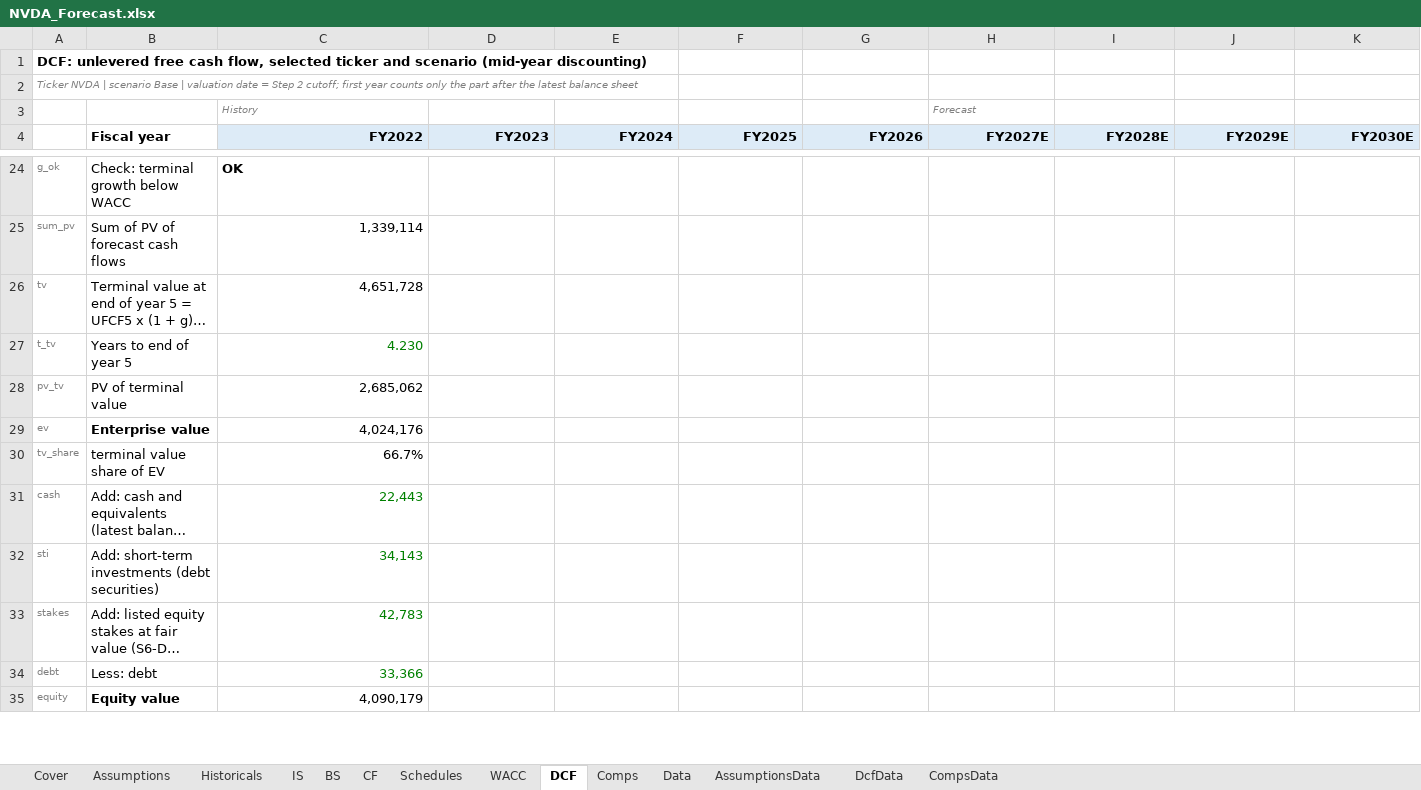
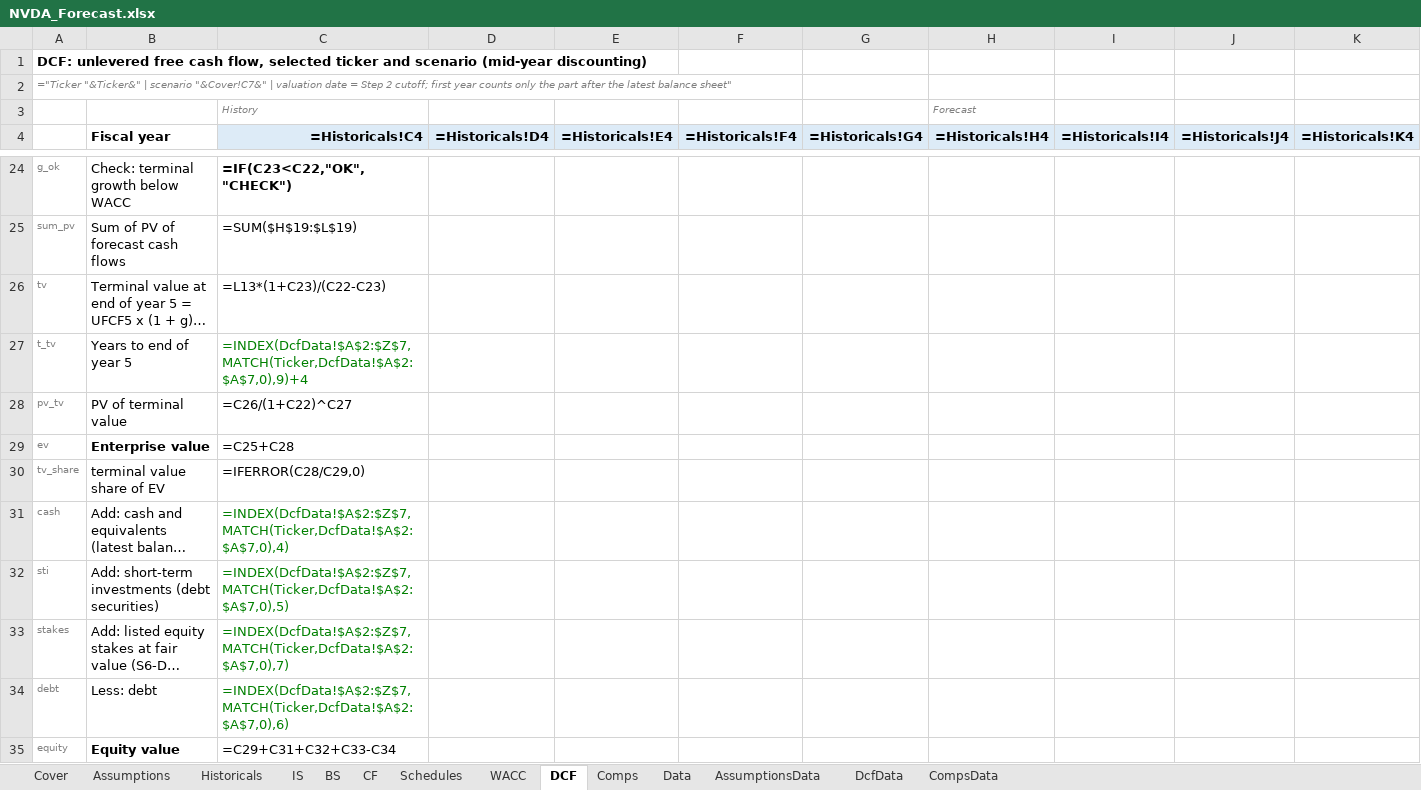
Before and after one commit to KyanSoni/nvda-stock-analysis, an Excel workbook: excel/NVDA_Forecast.xlsx, sheet DCF, drawn as a sheet; only a part is shown, gaps mark what is left out; long unchanged cells end in …; values as stored, in another font and other column widths than the file's, no borders; formulas without a stored value are shown as written; conditional formats not drawn; the diff covers the shown part only; the diff names each change by its address in the sheet, - before the commit and + after, or states it on an @@ line.

Commit message:
Refresh A: Q3 FY2027 results and CEO change; Buy, target $245
Stage A refresh to the 18 Nov 2026 cutoff (R-D1 to R-D7).
FY2027 from 9M actuals + Q4 guidance (Q3 press release, unaudited; 10-Q pending, I-91).
Scenario weights 35/45/20 for governance risk. Dividend fixed (I-89).
Nasdaq consensus cross-check outside tolerance, logged and left failing (I-90).

```diff
--- a/excel/NVDA_Forecast.xlsx (sheet DCF)
+++ b/excel/NVDA_Forecast.xlsx (sheet DCF)
-A2: Ticker NVDA | scenario Base | valuation date = Step 2 cutoff; first year counts only the part after the latest balance sheet
+A2: ="Ticker "&Ticker&" | scenario "&Cover!C7&" | valuation date = Step 2 cutoff; first year counts only the part after the latest balance sheet"
-C4: FY2022
+C4: =Historicals!C4
-D4: FY2023
+D4: =Historicals!D4
-E4: FY2024
+E4: =Historicals!E4
-F4: FY2025
+F4: =Historicals!F4
-G4: FY2026
+G4: =Historicals!G4
-H4: FY2027E
+H4: =Historicals!H4
-I4: FY2028E
+I4: =Historicals!I4
-J4: FY2029E
+J4: =Historicals!J4
-K4: FY2030E
+K4: =Historicals!K4
-C24 (=Historicals!C4): OK
+C24 (=Historicals!C4): =IF(C23<C22,"OK","CHECK")
-C25 (=Historicals!C4): 1,339,114
+C25 (=Historicals!C4): =SUM($H$19:$L$19)
-C26 (=Historicals!C4): 4,651,728
+C26 (=Historicals!C4): =L13*(1+C23)/(C22-C23)
-C27 (=Historicals!C4): 4.230
+C27 (=Historicals!C4): =INDEX(DcfData!$A$2:$Z$7,MATCH(Ticker,DcfData!$A$2:$A$7,0),9)+4
-C28 (=Historicals!C4): 2,685,062
+C28 (=Historicals!C4): =C26/(1+C22)^C27
-C29 (=Historicals!C4): 4,024,176
+C29 (=Historicals!C4): =C25+C28
-C30 (=Historicals!C4): 66.7%
+C30 (=Historicals!C4): =IFERROR(C28/C29,0)
-C31 (=Historicals!C4): 22,443
+C31 (=Historicals!C4): =INDEX(DcfData!$A$2:$Z$7,MATCH(Ticker,DcfData!$A$2:$A$7,0),4)
-C32 (=Historicals!C4): 34,143
+C32 (=Historicals!C4): =INDEX(DcfData!$A$2:$Z$7,MATCH(Ticker,DcfData!$A$2:$A$7,0),5)
-C33 (=Historicals!C4): 42,783
+C33 (=Historicals!C4): =INDEX(DcfData!$A$2:$Z$7,MATCH(Ticker,DcfData!$A$2:$A$7,0),7)
-C34 (=Historicals!C4): 33,366
+C34 (=Historicals!C4): =INDEX(DcfData!$A$2:$Z$7,MATCH(Ticker,DcfData!$A$2:$A$7,0),6)
-C35 (=Historicals!C4): 4,090,179
+C35 (=Historicals!C4): =C29+C31+C32+C33-C34
```
Also changed, not shown: 13 added rows, 13 removed rows and 84 edited cells elsewhere in this sheet, sheet Assumptions, sheet Comps, sheet AssumptionsData, sheet Historicals, sheet IS, sheet Schedules, 7 more sheets, charts or pictures, excel/NVDA_Simple_DCF.xlsx, 13 other files.
